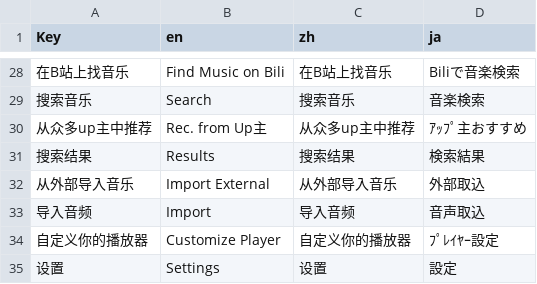
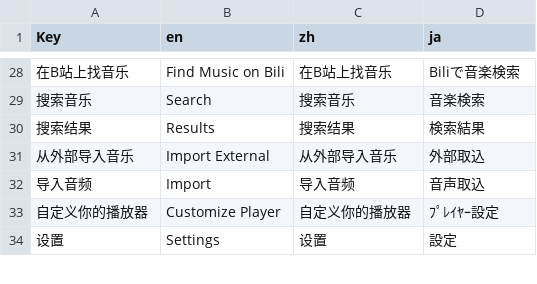
Before and after one commit to By-chi/BiliMusic, a CSV file: Translate/translations_template.csv, drawn as a sheet; only a part is shown, gaps mark what is left out; the diff names each change by its address in the sheet, - before the commit and + after, or states it on an @@ line.

```diff
--- a/Translate/translations_template.csv
+++ b/Translate/translations_template.csv
-row 30: 从众多up主中推荐 | Rec. from Up主 | 从众多up主中推荐 | ｱｯﾌﾟ主おすすめ
```
Also changed, not shown: 5 other files.
